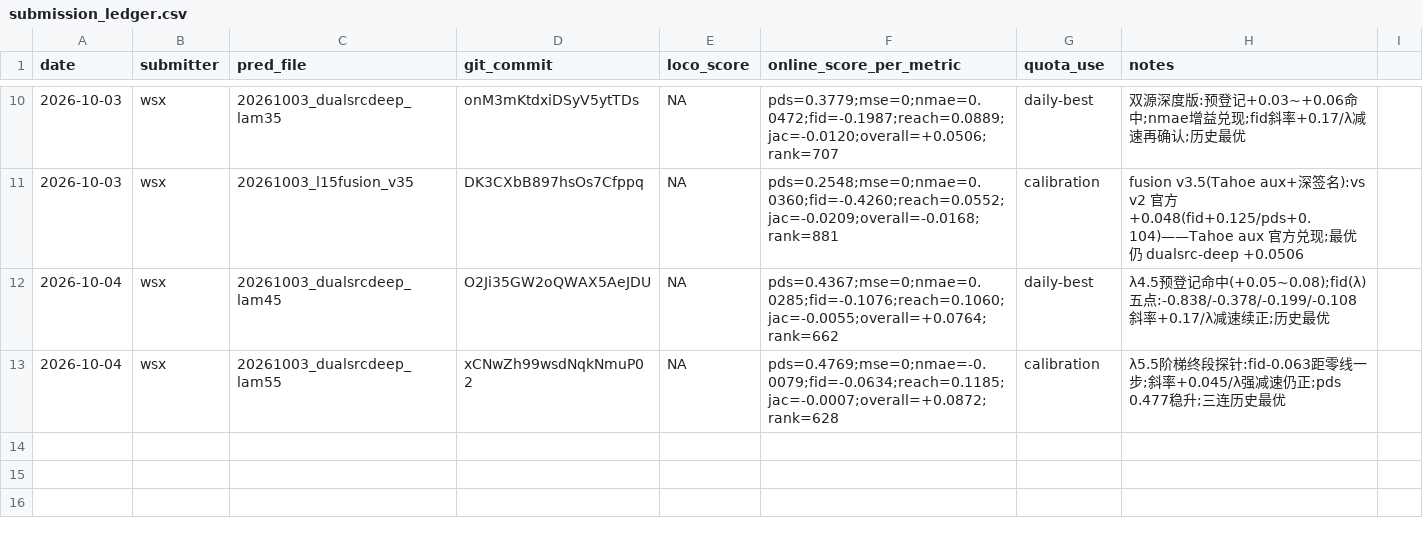
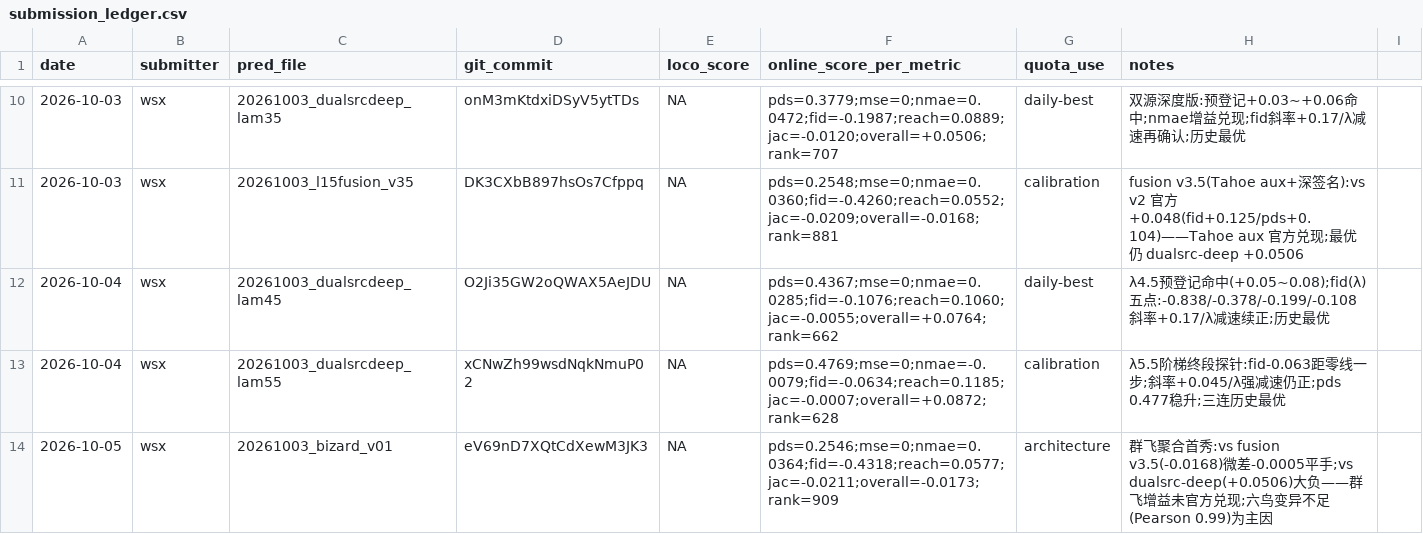
Before and after one commit to WangLabCSU/aivc2026, a CSV file: submission_ledger.csv, drawn as a sheet; only a part is shown, gaps mark what is left out; the diff names each change by its address in the sheet, - before the commit and + after, or states it on an @@ line.

Commit message:
ledger: bizard-v0.1 -0.0173 (Rank 909)——vs fusion v3.5 平手; 六鸟变异不足待 v0.2 变异算子

```diff
--- a/submission_ledger.csv
+++ b/submission_ledger.csv
+row 14: 2026-10-05 | wsx | 20261003_bizard_v01 | eV69nD7XQtCdXewM3JK3 | NA | pds=0.2546;mse=0;nmae=0.0364;fid=-0.4318;reach=0.0577;jac=-0.0211;overall=-0.0173;rank=909 | architecture | 群飞聚合首秀:vs fusion v3.5(-0.0168)微差-0.0005平手;vs dualsrc-deep(+0.0506)大负——群飞增益未官方兑现;六鸟变异不足(Pearson 0.99)为主因
```
